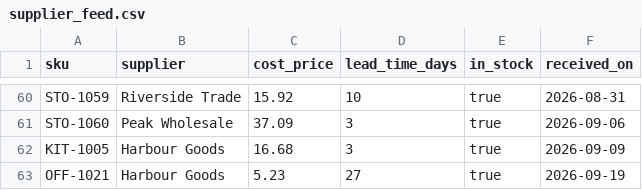
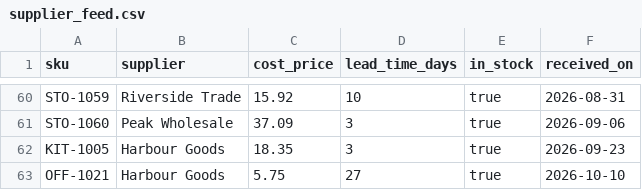
Before and after one commit to jporeilly/KilnMark, a CSV file: samples/data/stock/supplier_feed.csv, drawn as a sheet; only a part is shown, gaps mark what is left out.

```diff
--- a/samples/data/stock/supplier_feed.csv
+++ b/samples/data/stock/supplier_feed.csv
@@ -61,3 +61,3 @@ STO-1059,Riverside Trade,15.92,10,true,2026-08-31
 STO-1060,Peak Wholesale,37.09,3,true,2026-09-06
-KIT-1005,Harbour Goods,16.68,3,true,2026-09-09
-OFF-1021,Harbour Goods,5.23,27,true,2026-09-19
+KIT-1005,Harbour Goods,18.35,3,true,2026-09-23
+OFF-1021,Harbour Goods,5.75,27,true,2026-10-10
```
Also changed, not shown: 55 other files.
